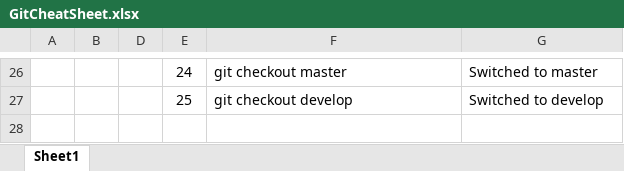
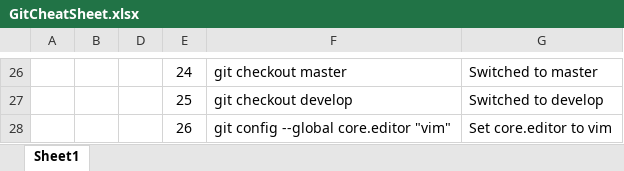
Before and after one commit to CodeZera11/Git-Commands, an Excel workbook: GitCheatSheet.xlsx, sheet Sheet1, drawn as a sheet; only a part is shown, gaps mark what is left out; values as stored, in another font and other column widths than the file's, no borders; the diff names each change by its address in the sheet, - before the commit and + after, or states it on an @@ line.

Commit message:
Added new commands

```diff
--- a/GitCheatSheet.xlsx (sheet Sheet1)
+++ b/GitCheatSheet.xlsx (sheet Sheet1)
+row 28:  |  |  | 26 | git config --global core.editor "vim" | Set core.editor to vim
```
